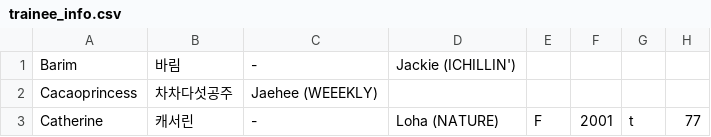
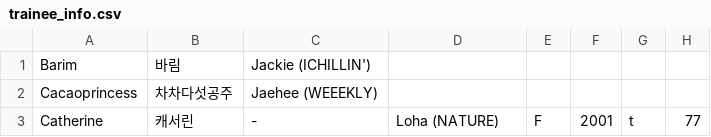
Before and after one commit to s0lar1a/girlsreverse, a CSV file: trainee_info.csv, drawn as a sheet; only a part is shown.

Commit message:
Update trainee_info.csv

```diff
--- a/trainee_info.csv
+++ b/trainee_info.csv
@@ -1,2 +1,2 @@
-"Barim","바림","-","Jackie (ICHILLIN')"
+"Barim","바림","Jackie (ICHILLIN')"
 "Cacaoprincess","차차다섯공주","Jaehee (WEEEKLY)"
```
